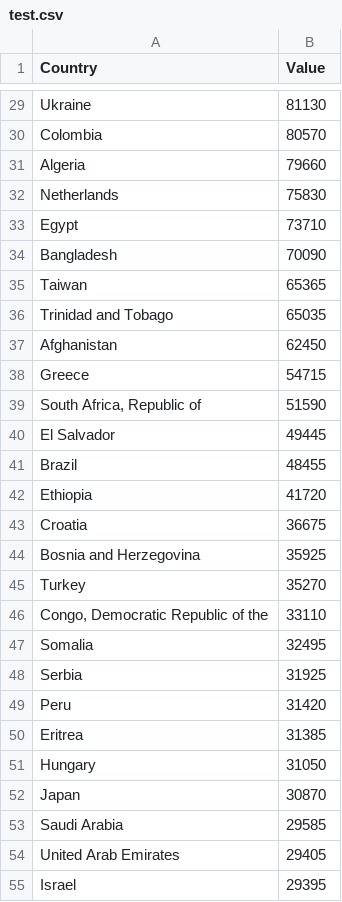
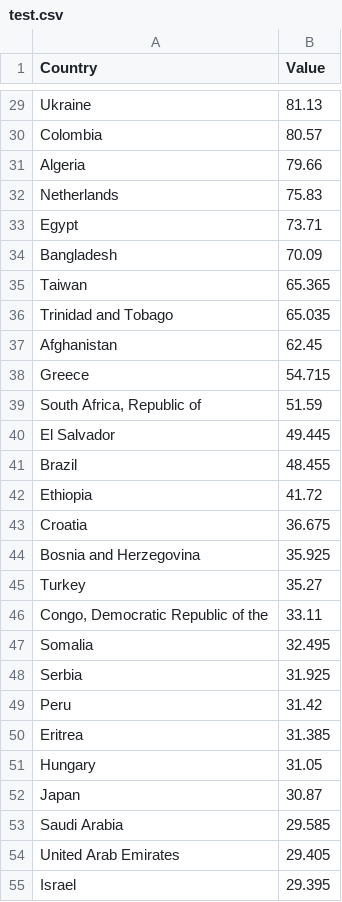
Before and after one commit to pparkitn/pparkitn, a CSV file: datasets/test.csv, drawn as a sheet; only a part is shown, gaps mark what is left out; the diff covers the shown part only; the diff names each change by its address in the sheet, - before the commit and + after, or states it on an @@ line.

```diff
--- a/datasets/test.csv
+++ b/datasets/test.csv
-B29 (Value): 81130
+B29 (Value): 81.13
-B30 (Value): 80570
+B30 (Value): 80.57
-B31 (Value): 79660
+B31 (Value): 79.66
-B32 (Value): 75830
+B32 (Value): 75.83
-B33 (Value): 73710
+B33 (Value): 73.71
-B34 (Value): 70090
+B34 (Value): 70.09
-B35 (Value): 65365
+B35 (Value): 65.365
-B36 (Value): 65035
+B36 (Value): 65.035
-B37 (Value): 62450
+B37 (Value): 62.45
-B38 (Value): 54715
+B38 (Value): 54.715
-B39 (Value): 51590
+B39 (Value): 51.59
-B40 (Value): 49445
+B40 (Value): 49.445
-B41 (Value): 48455
+B41 (Value): 48.455
-B42 (Value): 41720
+B42 (Value): 41.72
-B43 (Value): 36675
+B43 (Value): 36.675
-B44 (Value): 35925
+B44 (Value): 35.925
-B45 (Value): 35270
+B45 (Value): 35.27
-B46 (Value): 33110
+B46 (Value): 33.11
-B47 (Value): 32495
+B47 (Value): 32.495
-B48 (Value): 31925
+B48 (Value): 31.925
-B49 (Value): 31420
+B49 (Value): 31.42
-B50 (Value): 31385
+B50 (Value): 31.385
-B51 (Value): 31050
+B51 (Value): 31.05
-B52 (Value): 30870
+B52 (Value): 30.87
-B53 (Value): 29585
+B53 (Value): 29.585
-B54 (Value): 29405
+B54 (Value): 29.405
-B55 (Value): 29395
+B55 (Value): 29.395
```
Also changed, not shown: 15 removed rows and 112 edited cells elsewhere in this file.
